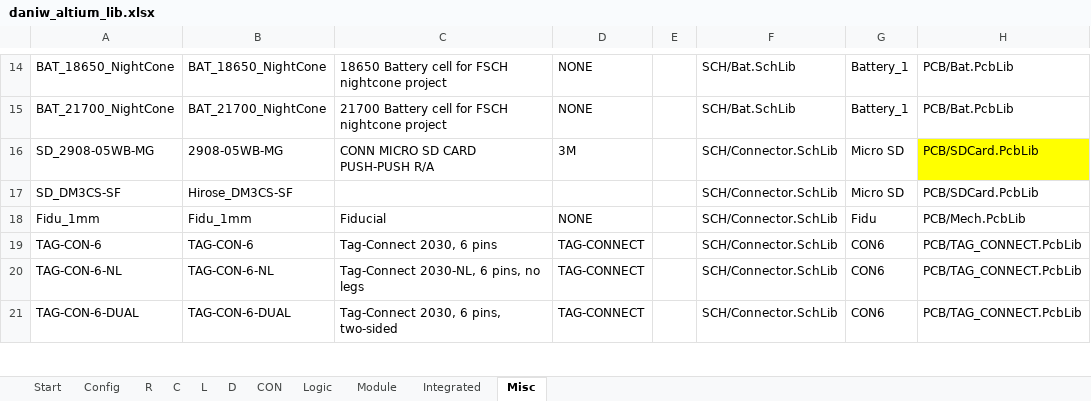
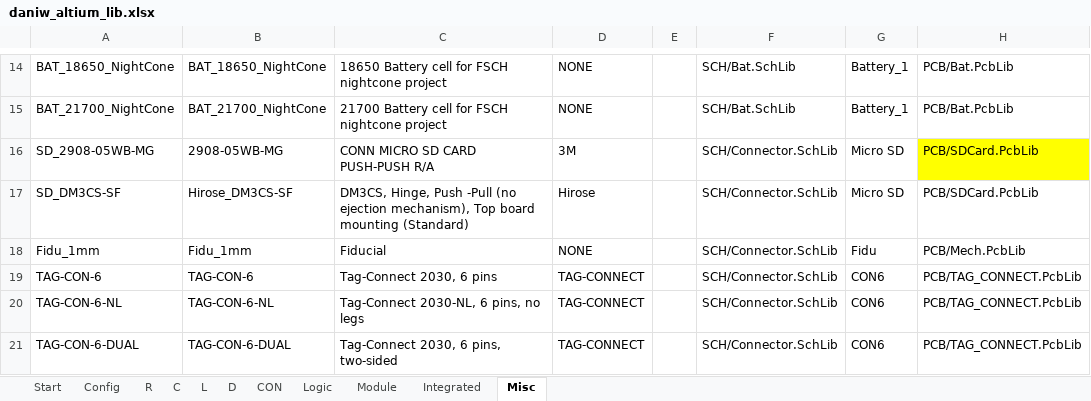
Before and after one commit to daniw/daniw_altium_lib, an Excel workbook: daniw_altium_lib.xlsx, sheet Misc, drawn as a sheet; only a part is shown, gaps mark what is left out; values as stored, in another font and other column widths than the file's, no borders; the diff names each change by its address in the sheet, - before the commit and + after, or states it on an @@ line.

```diff
--- a/daniw_altium_lib.xlsx (sheet Misc)
+++ b/daniw_altium_lib.xlsx (sheet Misc)
-C17: (empty)
+C17: DM3CS, Hinge, Push -Pull (no ejection mechanism), Top board mounting (Standard)
-D17: (empty)
+D17: Hirose
```
Also changed, not shown: 1 other file.
